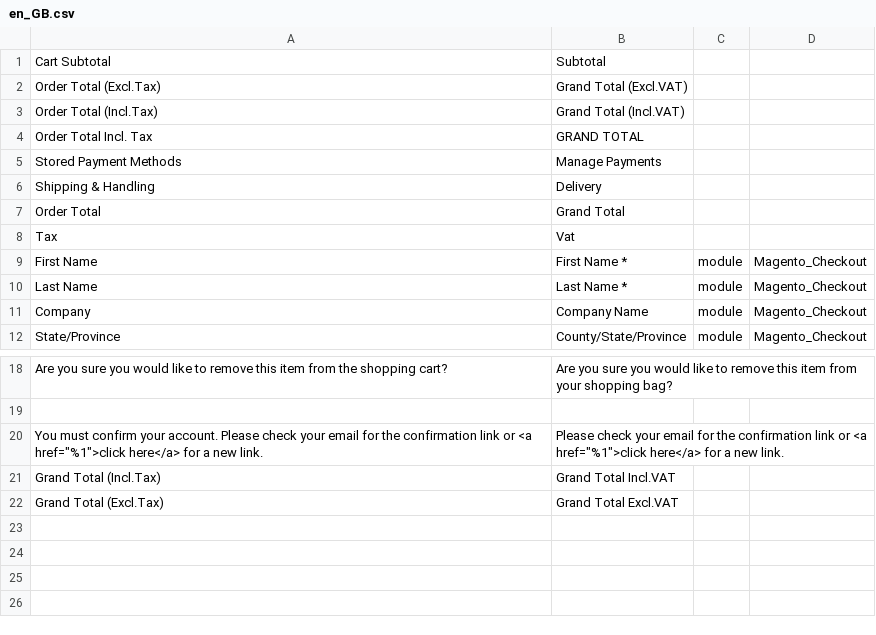
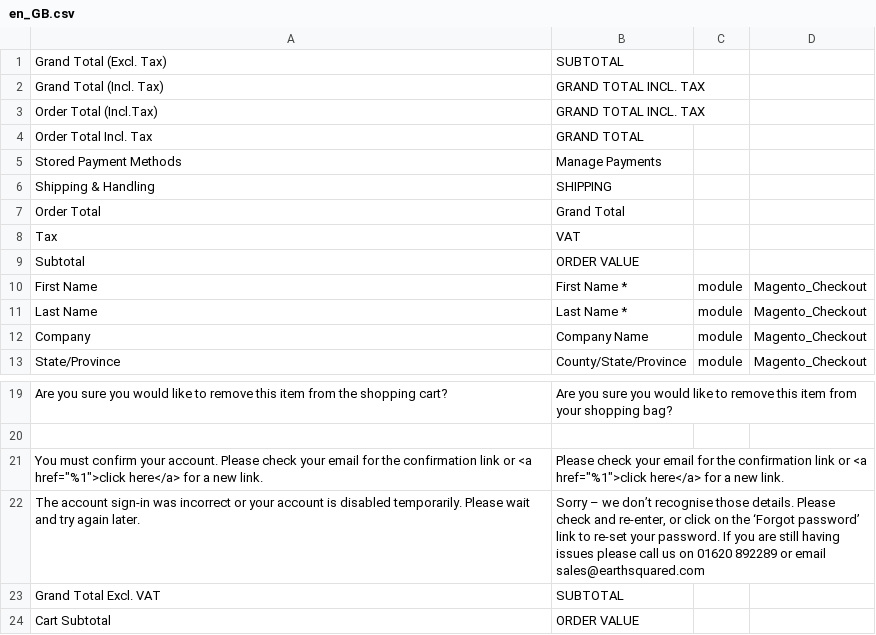
Before and after one commit to AllureInc/EarthSquared, a CSV file: app/design/frontend/Earthsquared/default/i18n/en_GB.csv, drawn as a sheet; only a part is shown, gaps mark what is left out.

```diff
--- a/app/design/frontend/Earthsquared/default/i18n/en_GB.csv
+++ b/app/design/frontend/Earthsquared/default/i18n/en_GB.csv
@@ -1,9 +1,10 @@
-"Cart Subtotal","Subtotal"
-"Order Total (Excl.Tax)","Grand Total (Excl.VAT)"
-"Order Total (Incl.Tax)","Grand Total (Incl.VAT)"
+"Grand Total (Excl. Tax)","SUBTOTAL"
+"Grand Total (Incl. Tax)","GRAND TOTAL INCL. TAX"
+"Order Total (Incl.Tax)","GRAND TOTAL INCL. TAX"
 "Order Total Incl. Tax","GRAND TOTAL"
 "Stored Payment Methods","Manage Payments"
-"Shipping & Handling","Delivery"
+"Shipping & Handling","SHIPPING"
 "Order Total","Grand Total"
-"Tax","Vat"
+"Tax","VAT"
+"Subtotal","ORDER VALUE"
 "First Name","First Name *",module,Magento_Checkout
@@ -20,3 +21,4 @@
 "You must confirm your account. Please check your email for the confirmation link or <a href=""%1"">click here</a> for a new link.","Please check your email for the confirmation link or <a href=""%1"">click here</a> for a new link."
-"Grand Total (Incl.Tax)","Grand Total Incl.VAT"
-"Grand Total (Excl.Tax)","Grand Total Excl.VAT"
+"The account sign-in was incorrect or your account is disabled temporarily. Please wait and try again later.","Sorry – we don’t recognise those details. Please check and re-enter, or click on the ‘Forgot password’ link to re-set your password. If you are still having issues please call us on 01620 892289 or email sales@earthsquared.com"
+"Grand Total Excl. VAT","SUBTOTAL"
+"Cart Subtotal","ORDER VALUE"
```
Also changed, not shown: app/design/frontend/Earthsquared/default/i18n/en_US.csv, 11 other files.
